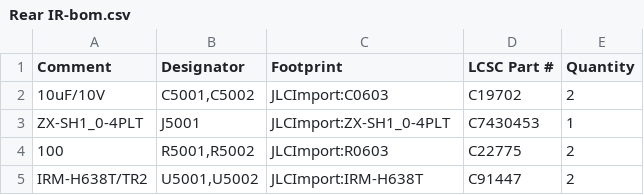
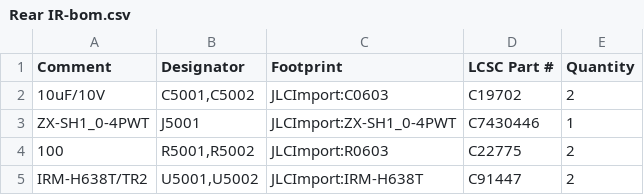
Before and after one commit to makerspet/oomwoo-pcb, a CSV file: kicad/rear-ir/output/Rear IR-bom.csv, drawn as a sheet.

```diff
--- a/kicad/rear-ir/output/Rear IR-bom.csv
+++ b/kicad/rear-ir/output/Rear IR-bom.csv
@@ -2,3 +2,3 @@ Comment,Designator,Footprint,LCSC Part #,Quantity
 10uF/10V,"C5001,C5002",JLCImport:C0603,C19702,2
-ZX-SH1_0-4PLT,J5001,JLCImport:ZX-SH1_0-4PLT,C7430453,1
+ZX-SH1_0-4PWT,J5001,JLCImport:ZX-SH1_0-4PWT,C7430446,1
 100,"R5001,R5002",JLCImport:R0603,C22775,2
```
Also changed, not shown: 9 other files.
